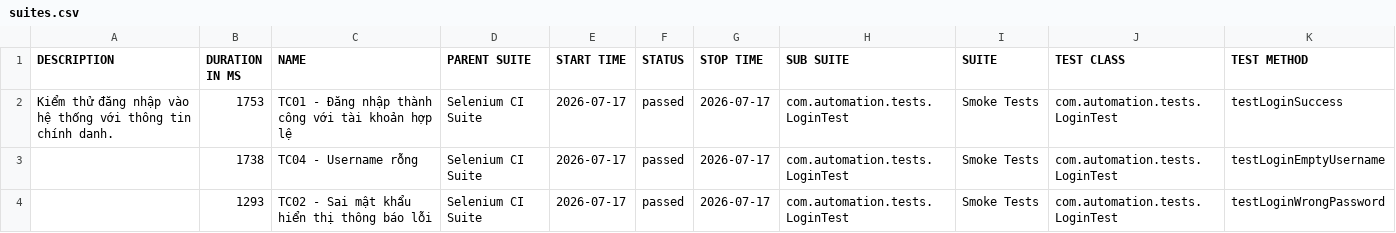
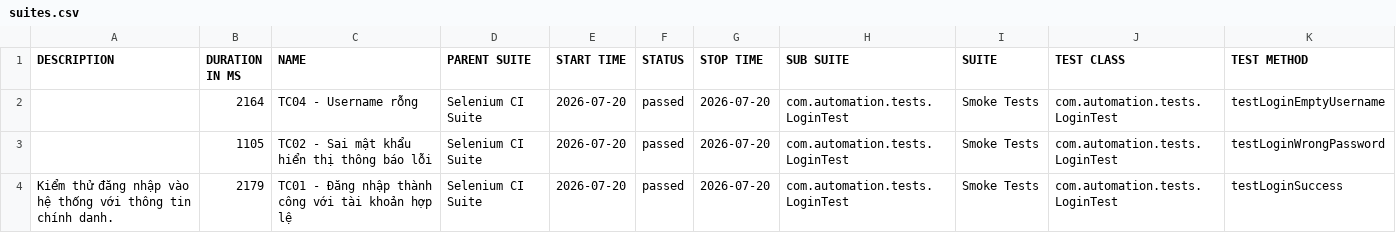
Before and after one commit to huyhuy23022004/Lab11_BuiNgocHuy_1150080137_CNPM2, a CSV file: data/suites.csv, drawn as a sheet.

```diff
--- a/data/suites.csv
+++ b/data/suites.csv
@@ -1,4 +1,4 @@
 "DESCRIPTION","DURATION IN MS","NAME","PARENT SUITE","START TIME","STATUS","STOP TIME","SUB SUITE","SUITE","TEST CLASS","TEST METHOD"
-"Kiểm thử đăng nhập vào hệ thống với thông tin chính danh.","1753","TC01 - Đăng nhập thành công với tài khoản hợp lệ","Selenium CI Suite","2026-07-17","passed","2026-07-17","com.automation.tests.LoginTest","Smoke Tests","com.automation.tests.LoginTest","testLoginSuccess"
-"","1738","TC04 - Username rỗng","Selenium CI Suite","2026-07-17","passed","2026-07-17","com.automation.tests.LoginTest","Smoke Tests","com.automation.tests.LoginTest","testLoginEmptyUsername"
-"","1293","TC02 - Sai mật khẩu hiển thị thông báo lỗi","Selenium CI Suite","2026-07-17","passed","2026-07-17","com.automation.tests.LoginTest","Smoke Tests","com.automation.tests.LoginTest","testLoginWrongPassword"
+"","2164","TC04 - Username rỗng","Selenium CI Suite","2026-07-20","passed","2026-07-20","com.automation.tests.LoginTest","Smoke Tests","com.automation.tests.LoginTest","testLoginEmptyUsername"
+"","1105","TC02 - Sai mật khẩu hiển thị thông báo lỗi","Selenium CI Suite","2026-07-20","passed","2026-07-20","com.automation.tests.LoginTest","Smoke Tests","com.automation.tests.LoginTest","testLoginWrongPassword"
+"Kiểm thử đăng nhập vào hệ thống với thông tin chính danh.","2179","TC01 - Đăng nhập thành công với tài khoản hợp lệ","Selenium CI Suite","2026-07-20","passed","2026-07-20","com.automation.tests.LoginTest","Smoke Tests","com.automation.tests.LoginTest","testLoginSuccess"
```
Also changed, not shown: 34 other files.
